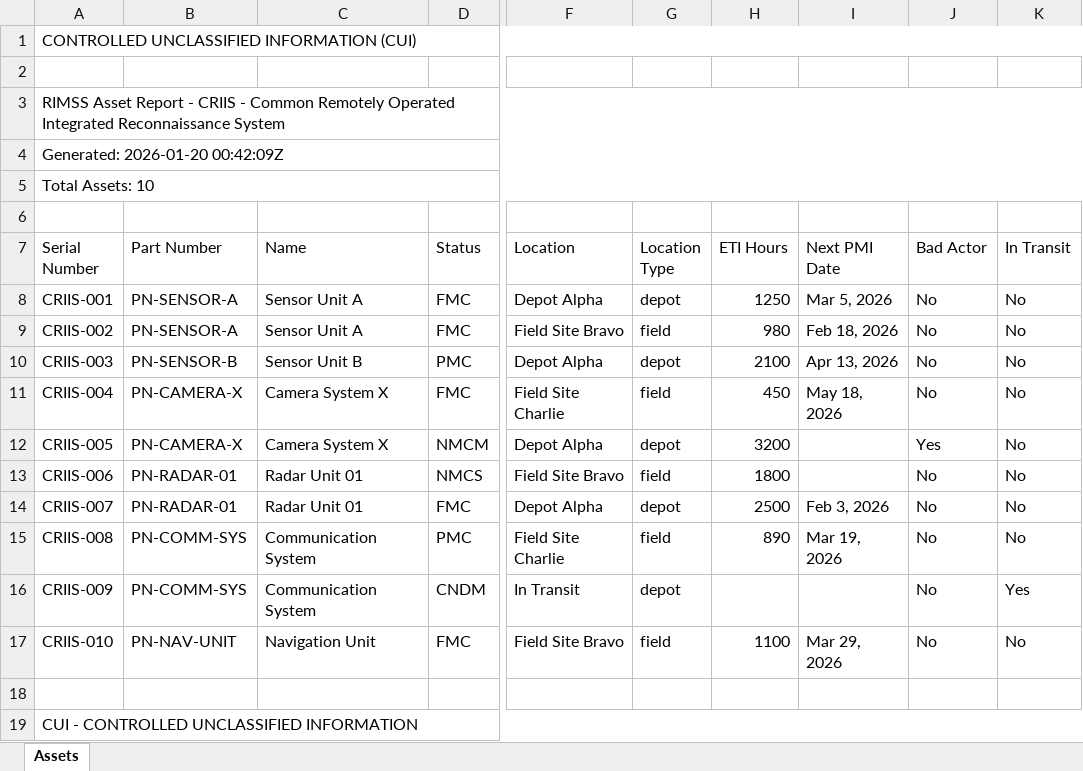
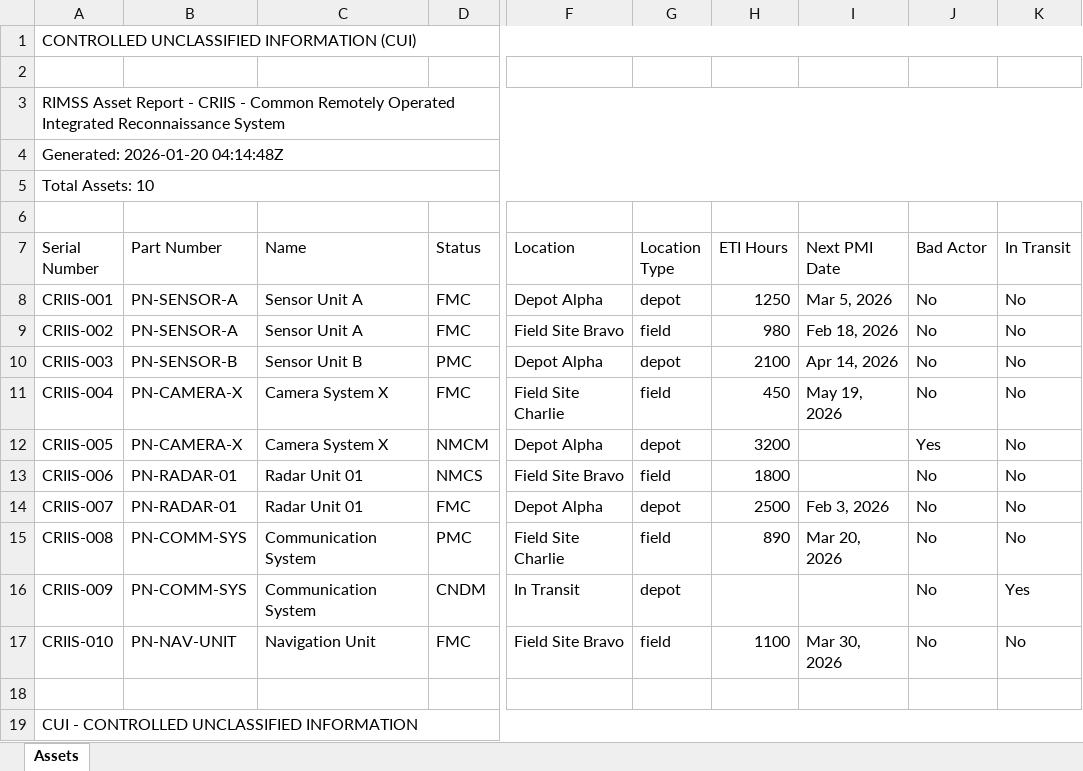
Before and after one commit to jbunji/RIMSS-autocoder, an Excel workbook: .playwright-mcp/CUI-Assets-20260120.xlsx, sheet Assets, drawn as a sheet; only a part is shown, gaps mark what is left out; values as stored, in another font and other column widths than the file's, no borders; the diff names each change by its address in the sheet, - before the commit and + after, or states it on an @@ line.

```diff
--- a/.playwright-mcp/CUI-Assets-20260120.xlsx (sheet Assets)
+++ b/.playwright-mcp/CUI-Assets-20260120.xlsx (sheet Assets)
-A4 (Serial Number): Generated: 2026-01-20 00:42:09Z
+A4 (Serial Number): Generated: 2026-01-20 04:14:48Z
-I10 (Next PMI Date): Apr 13, 2026
+I10 (Next PMI Date): Apr 14, 2026
-I11 (Next PMI Date): May 18, 2026
+I11 (Next PMI Date): May 19, 2026
-I15 (Next PMI Date): Mar 19, 2026
+I15 (Next PMI Date): Mar 20, 2026
-I17 (Next PMI Date): Mar 29, 2026
+I17 (Next PMI Date): Mar 30, 2026
```
Also changed, not shown: 25 other files.
